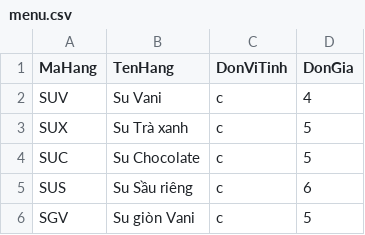
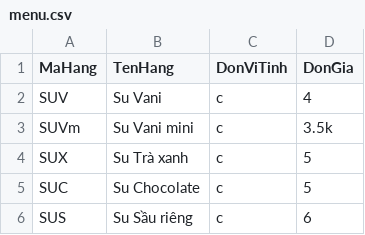
Before and after one commit to bepnhamenic/bepnhamenic.github.io, a CSV file: menu/menu.csv, drawn as a sheet; only a part is shown; the shorter side is filled out with more unchanged rows; the diff names each change by its address in the sheet, - before the commit and + after, or states it on an @@ line.

Commit message:
sua menu

```diff
--- a/menu/menu.csv
+++ b/menu/menu.csv
+row 3: SUVm | Su Vani mini | c | 3.5k
```
